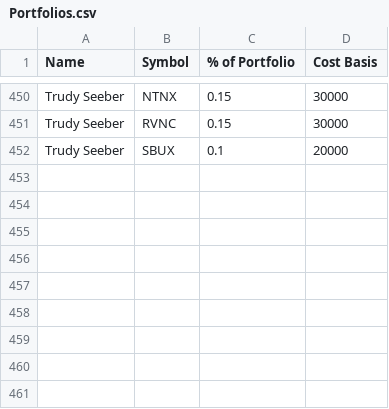
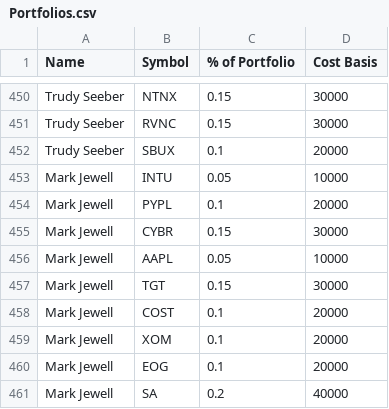
Before and after one commit to bkreis84/Portfolio-Challenge, a CSV file: Portfolios.csv, drawn as a sheet; only a part is shown, gaps mark what is left out; the diff names each change by its address in the sheet, - before the commit and + after, or states it on an @@ line.

Commit message:
upd

```diff
--- a/Portfolios.csv
+++ b/Portfolios.csv
+row 453: Mark Jewell | INTU | 0.05 | 10000
+row 454: Mark Jewell | PYPL | 0.1 | 20000
+row 455: Mark Jewell | CYBR | 0.15 | 30000
+row 456: Mark Jewell | AAPL | 0.05 | 10000
+row 457: Mark Jewell | TGT | 0.15 | 30000
+row 458: Mark Jewell | COST | 0.1 | 20000
+row 459: Mark Jewell | XOM | 0.1 | 20000
+row 460: Mark Jewell | EOG | 0.1 | 20000
+row 461: Mark Jewell | SA | 0.2 | 40000
```
